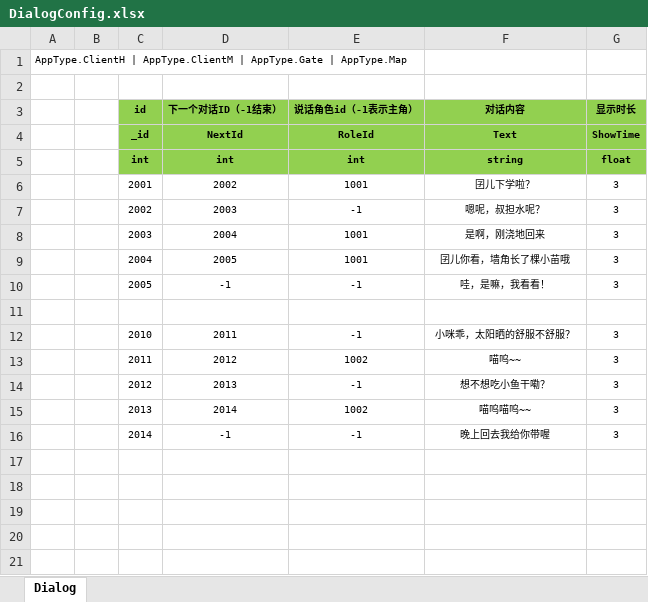
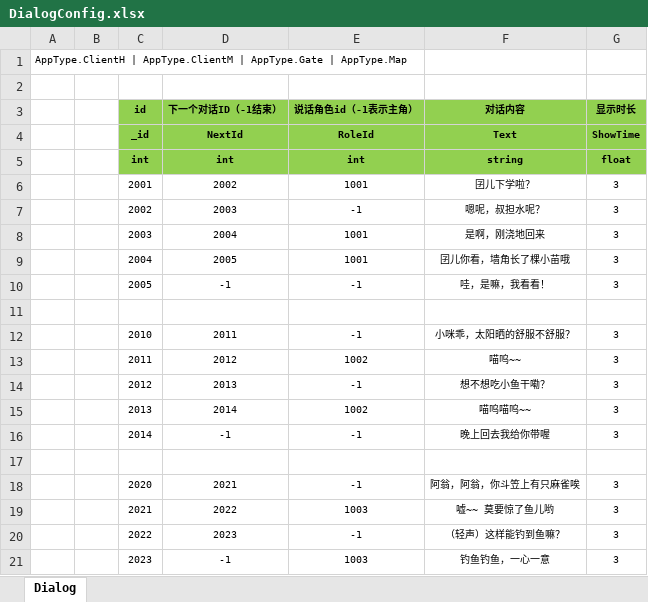
Before and after one commit to naivetang/SummeryFun-TencentMinigame, an Excel workbook: Excel/DialogConfig.xlsx, sheet Dialog, drawn as a sheet; values as stored, in another font and other column widths than the file's, no borders; the diff names each change by its address in the sheet, - before the commit and + after, or states it on an @@ line.

```diff
--- a/Excel/DialogConfig.xlsx (sheet Dialog)
+++ b/Excel/DialogConfig.xlsx (sheet Dialog)
+row 17: (empty)
+row 18:  |  | 2020 | 2021 | -1 | 阿翁，阿翁，你斗笠上有只麻雀唉 | 3
+row 19:  |  | 2021 | 2022 | 1003 | 嘘~~ 莫要惊了鱼儿哟 | 3
+row 20:  |  | 2022 | 2023 | -1 | （轻声）这样能钓到鱼嘛？ | 3
+row 21:  |  | 2023 | -1 | 1003 | 钓鱼钓鱼，一心一意 | 3
```
Also changed, not shown: Excel/RoleConfig.xlsx, 1 other file.
